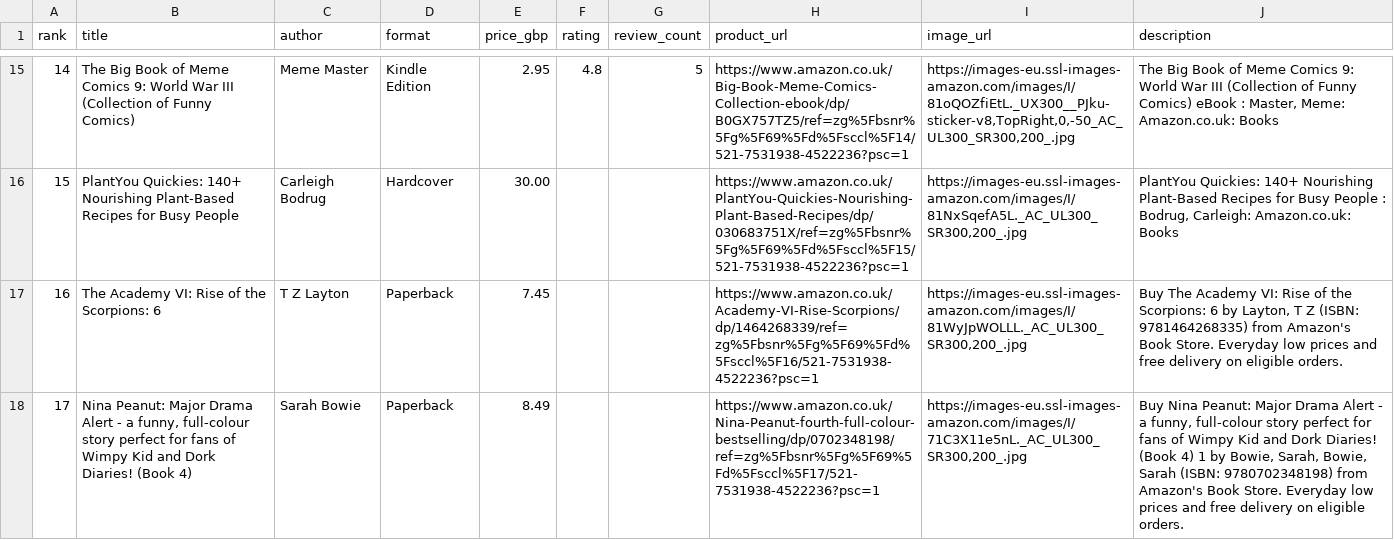
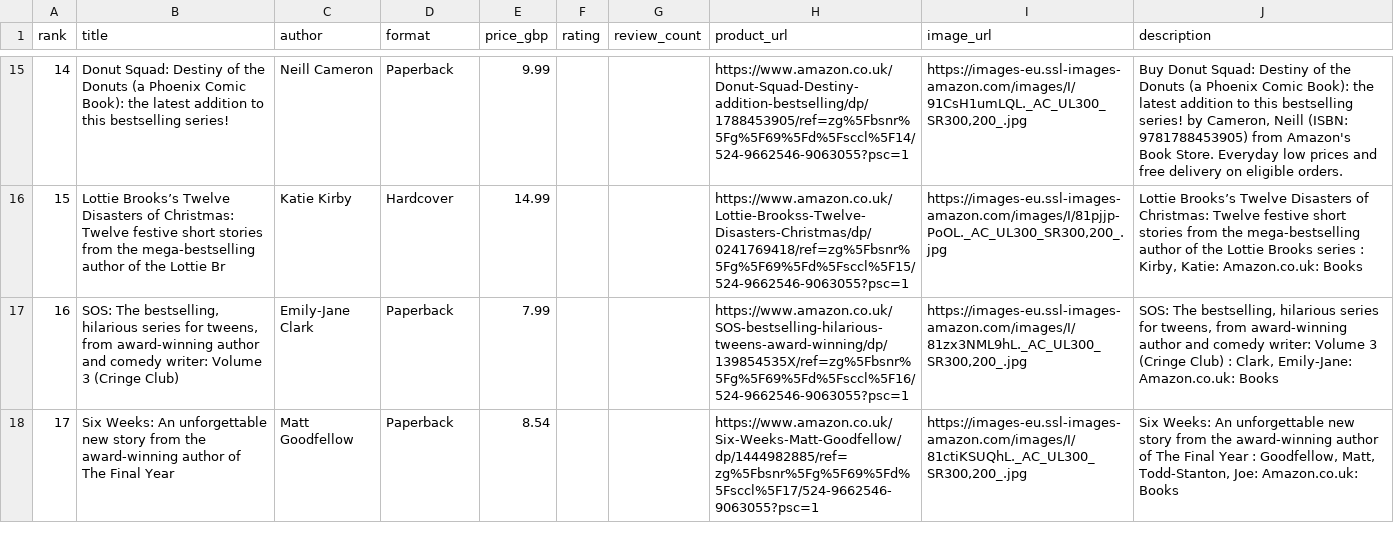
Before and after one commit to dallylee/Lylaland, a CSV file: docs/seeds/children_books.csv, drawn as a sheet; only a part is shown, gaps mark what is left out; the diff covers the shown part only; the diff names each change by its address in the sheet, - before the commit and + after, or states it on an @@ line.

```diff
--- a/docs/seeds/children_books.csv
+++ b/docs/seeds/children_books.csv
-B15 (title): The Big Book of Meme Comics 9: World War III (Collection of Funny Comics)
+B15 (title): Donut Squad: Destiny of the Donuts (a Phoenix Comic Book): the latest addition to this bestselling series!
-C15 (author): Meme Master
+C15 (author): Neill Cameron
-D15 (format): Kindle Edition
+D15 (format): Paperback
-E15 (price_gbp): 2.95
+E15 (price_gbp): 9.99
-F15 (rating): 4.8
+F15 (rating): (empty)
-G15 (review_count): 5
+G15 (review_count): (empty)
-H15 (product_url): https://www.amazon.co.uk/Big-Book-Meme-Comics-Collection-ebook/dp/B0GX757TZ5/ref=zg%5Fbsnr%5Fg%5F69%5Fd%5Fsccl%5F14/521-7531938-4522236?psc=1
+H15 (product_url): https://www.amazon.co.uk/Donut-Squad-Destiny-addition-bestselling/dp/1788453905/ref=zg%5Fbsnr%5Fg%5F69%5Fd%5Fsccl%5F14/524-9662546-9063055?psc=1
-I15 (image_url): https://images-eu.ssl-images-amazon.com/images/I/81oQOZfiEtL._UX300__PJku-sticker-v8,TopRight,0,-50_AC_UL300_SR300,200_.jpg
+I15 (image_url): https://images-eu.ssl-images-amazon.com/images/I/91CsH1umLQL._AC_UL300_SR300,200_.jpg
-J15 (description): The Big Book of Meme Comics 9: World War III (Collection of Funny Comics) eBook : Master, Meme: Amazon.co.uk: Books
+J15 (description): Buy Donut Squad: Destiny of the Donuts (a Phoenix Comic Book): the latest addition to this bestselling series! by Cameron, Neill (ISBN: 9781788453905) from Amazon's Book Store. Everyday low prices and free delivery on eligible orders.
-B16 (title): PlantYou Quickies: 140+ Nourishing Plant-Based Recipes for Busy People
+B16 (title): Lottie Brooks’s Twelve Disasters of Christmas: Twelve festive short stories from the mega-bestselling author of the Lottie Br
-C16 (author): Carleigh Bodrug
+C16 (author): Katie Kirby
-E16 (price_gbp): 30.00
+E16 (price_gbp): 14.99
-H16 (product_url): https://www.amazon.co.uk/PlantYou-Quickies-Nourishing-Plant-Based-Recipes/dp/030683751X/ref=zg%5Fbsnr%5Fg%5F69%5Fd%5Fsccl%5F15/521-7531938-4522236?psc=1
+H16 (product_url): https://www.amazon.co.uk/Lottie-Brookss-Twelve-Disasters-Christmas/dp/0241769418/ref=zg%5Fbsnr%5Fg%5F69%5Fd%5Fsccl%5F15/524-9662546-9063055?psc=1
-I16 (image_url): https://images-eu.ssl-images-amazon.com/images/I/81NxSqefA5L._AC_UL300_SR300,200_.jpg
+I16 (image_url): https://images-eu.ssl-images-amazon.com/images/I/81pjjp-PoOL._AC_UL300_SR300,200_.jpg
-J16 (description): PlantYou Quickies: 140+ Nourishing Plant-Based Recipes for Busy People : Bodrug, Carleigh: Amazon.co.uk: Books
+J16 (description): Lottie Brooks’s Twelve Disasters of Christmas: Twelve festive short stories from the mega-bestselling author of the Lottie Brooks series : Kirby, Katie: Amazon.co.uk: Books
-B17 (title): The Academy VI: Rise of the Scorpions: 6
+B17 (title): SOS: The bestselling, hilarious series for tweens, from award-winning author and comedy writer: Volume 3 (Cringe Club)
-C17 (author): T Z Layton
+C17 (author): Emily-Jane Clark
-E17 (price_gbp): 7.45
+E17 (price_gbp): 7.99
-H17 (product_url): https://www.amazon.co.uk/Academy-VI-Rise-Scorpions/dp/1464268339/ref=zg%5Fbsnr%5Fg%5F69%5Fd%5Fsccl%5F16/521-7531938-4522236?psc=1
+H17 (product_url): https://www.amazon.co.uk/SOS-bestselling-hilarious-tweens-award-winning/dp/139854535X/ref=zg%5Fbsnr%5Fg%5F69%5Fd%5Fsccl%5F16/524-9662546-9063055?psc=1
-I17 (image_url): https://images-eu.ssl-images-amazon.com/images/I/81WyJpWOLLL._AC_UL300_SR300,200_.jpg
+I17 (image_url): https://images-eu.ssl-images-amazon.com/images/I/81zx3NML9hL._AC_UL300_SR300,200_.jpg
-J17 (description): Buy The Academy VI: Rise of the Scorpions: 6 by Layton, T Z (ISBN: 9781464268335) from Amazon's Book Store. Everyday low prices and free delivery on eligible orders.
+J17 (description): SOS: The bestselling, hilarious series for tweens, from award-winning author and comedy writer: Volume 3 (Cringe Club) : Clark, Emily-Jane: Amazon.co.uk: Books
-B18 (title): Nina Peanut: Major Drama Alert - a funny, full-colour story perfect for fans of Wimpy Kid and Dork Diaries! (Book 4)
+B18 (title): Six Weeks: An unforgettable new story from the award-winning author of The Final Year
-C18 (author): Sarah Bowie
+C18 (author): Matt Goodfellow
-E18 (price_gbp): 8.49
+E18 (price_gbp): 8.54
-H18 (product_url): https://www.amazon.co.uk/Nina-Peanut-fourth-full-colour-bestselling/dp/0702348198/ref=zg%5Fbsnr%5Fg%5F69%5Fd%5Fsccl%5F17/521-7531938-4522236?psc=1
+H18 (product_url): https://www.amazon.co.uk/Six-Weeks-Matt-Goodfellow/dp/1444982885/ref=zg%5Fbsnr%5Fg%5F69%5Fd%5Fsccl%5F17/524-9662546-9063055?psc=1
-I18 (image_url): https://images-eu.ssl-images-amazon.com/images/I/71C3X11e5nL._AC_UL300_SR300,200_.jpg
+I18 (image_url): https://images-eu.ssl-images-amazon.com/images/I/81ctiKSUQhL._AC_UL300_SR300,200_.jpg
-J18 (description): Buy Nina Peanut: Major Drama Alert - a funny, full-colour story perfect for fans of Wimpy Kid and Dork Diaries! (Book 4) 1 by Bowie, Sarah, Bowie, Sarah (ISBN: 9780702348198) from Amazon's Book Store. Everyday low prices and free delivery on eligible orders.
+J18 (description): Six Weeks: An unforgettable new story from the award-winning author of The Final Year : Goodfellow, Matt, Todd-Stanton, Joe: Amazon.co.uk: Books
```
Also changed, not shown: 171 edited cells elsewhere in this file, 1 other file.
